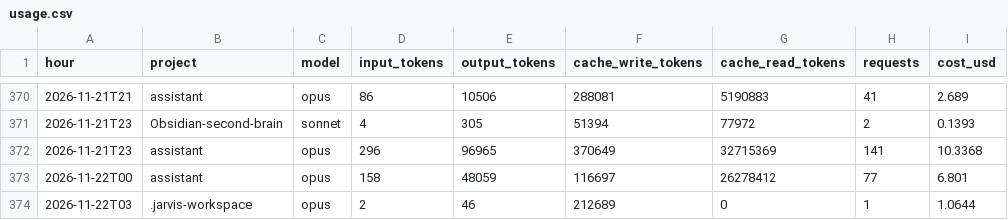
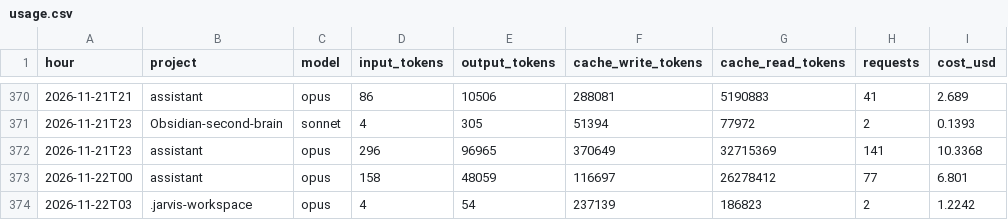
Before and after one commit to Baskers1/claude-usage-data, a CSV file: usage.csv, drawn as a sheet; only a part is shown, gaps mark what is left out.

Commit message:
usage 2026-11-22T04:19:29Z

```diff
--- a/usage.csv
+++ b/usage.csv
@@ -373,2 +373,2 @@ hour,project,model,input_tokens,output_tokens,cache_write_tokens,cache_read_toke
 2026-11-22T00,assistant,opus,158,48059,116697,26278412,77,6.801
-2026-11-22T03,.jarvis-workspace,opus,2,46,212689,0,1,1.0644
+2026-11-22T03,.jarvis-workspace,opus,4,54,237139,186823,2,1.2242
```
Also changed, not shown: 1 other file.
